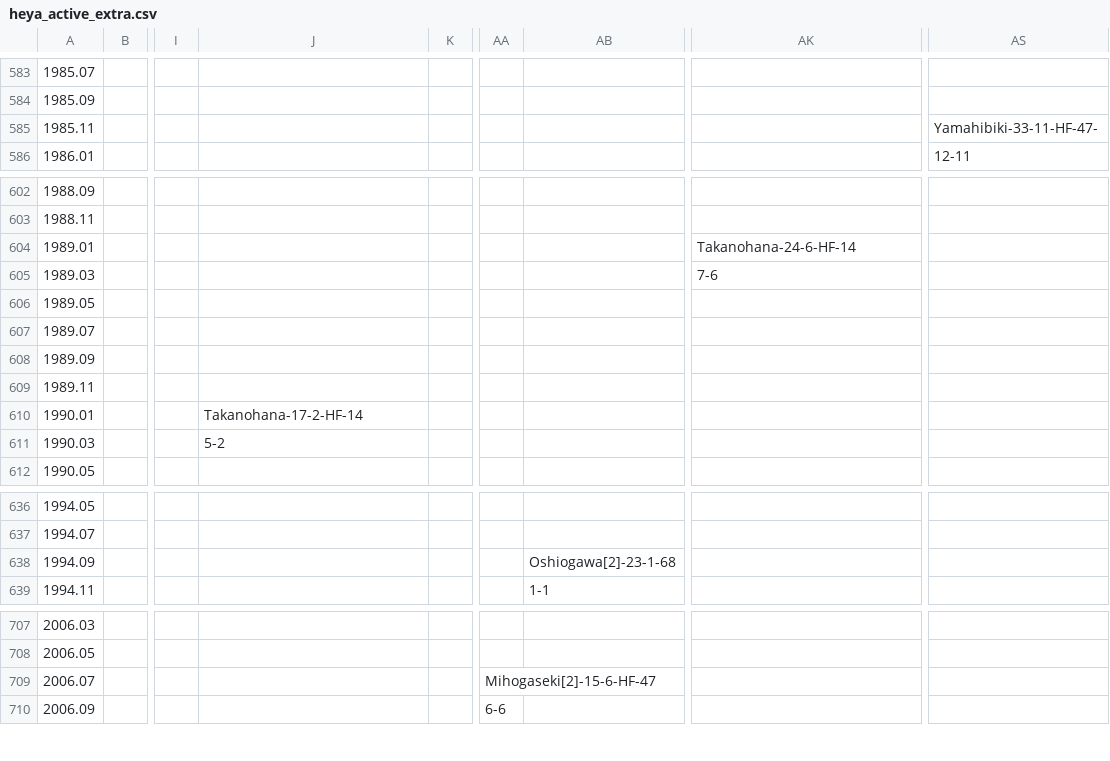
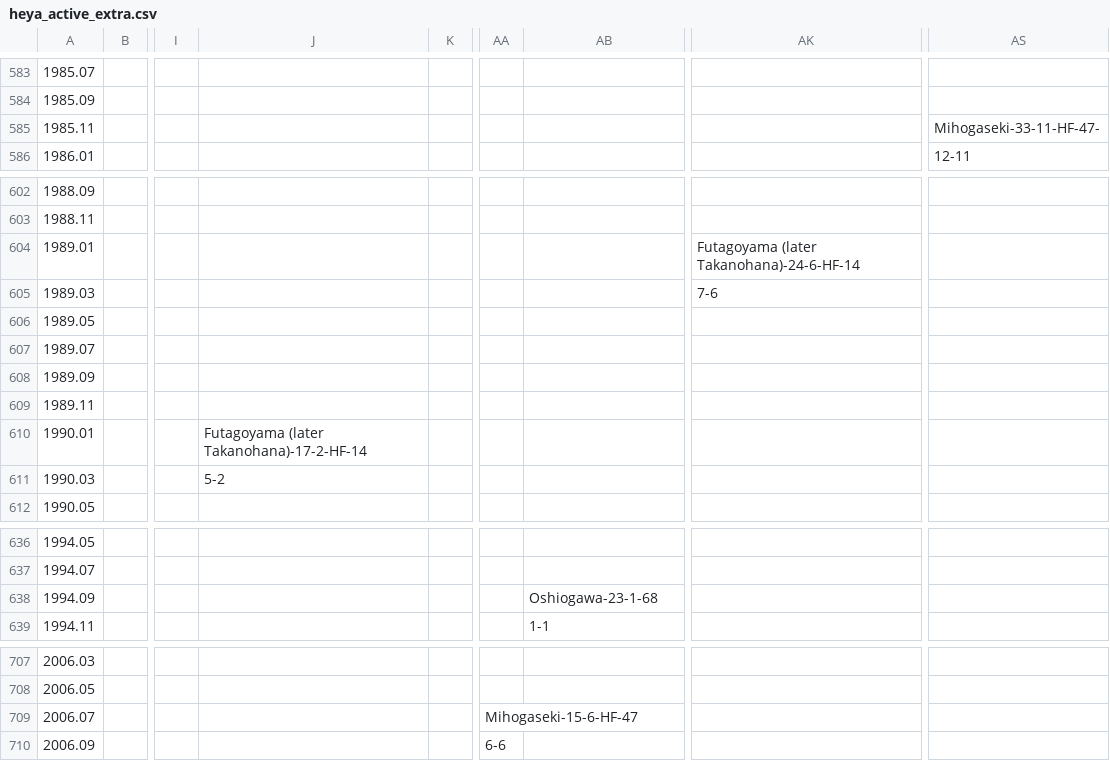
Before and after one commit to chiyotasuke/andre1670, a CSV file: heya_active_extra.csv, drawn as a sheet; only a part is shown, gaps mark what is left out; the diff covers the shown part only; the diff names each change by its address in the sheet, - before the commit and + after, or states it on an @@ line.

```diff
--- a/heya_active_extra.csv
+++ b/heya_active_extra.csv
-AS585: Yamahibiki-33-11-HF-47-
+AS585: Mihogaseki-33-11-HF-47-
-AK604: Takanohana-24-6-HF-14
+AK604: Futagoyama (later Takanohana)-24-6-HF-14
-J610: Takanohana-17-2-HF-14
+J610: Futagoyama (later Takanohana)-17-2-HF-14
-AB638: Oshiogawa[2]-23-1-68
+AB638: Oshiogawa-23-1-68
-AA709: Mihogaseki[2]-15-6-HF-47
+AA709: Mihogaseki-15-6-HF-47
```
Also changed, not shown: 15 edited cells elsewhere in this file.
